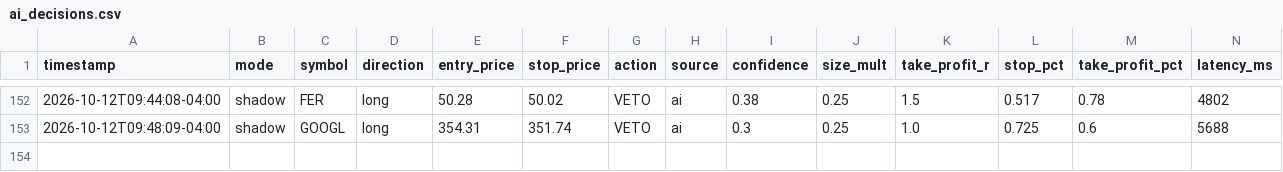
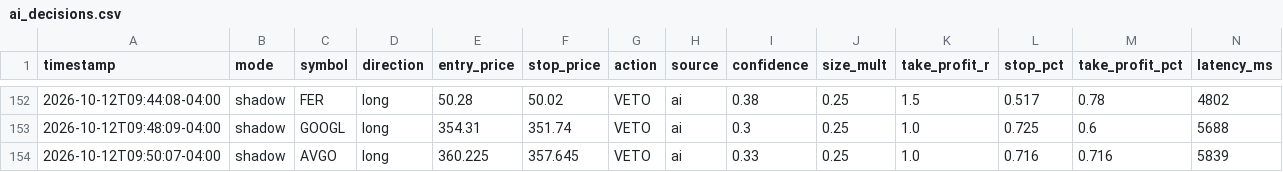
Before and after one commit to patrickobirmingham-eng/POB-CL-DT, a CSV file: ai_decisions.csv, drawn as a sheet; only a part is shown, gaps mark what is left out; rows hold the shown columns only; the diff names each change by its address in the sheet, - before the commit and + after, or states it on an @@ line.

```diff
--- a/ai_decisions.csv
+++ b/ai_decisions.csv
+row 154: 2026-10-12T09:50:07-04:00 | shadow | AVGO | long | 360.225 | 357.645 | VETO | ai | 0.33 | 0.25 | 1.0 | 0.716 | 0.716 | 5839
```
Also changed, not shown: 1 other file.
